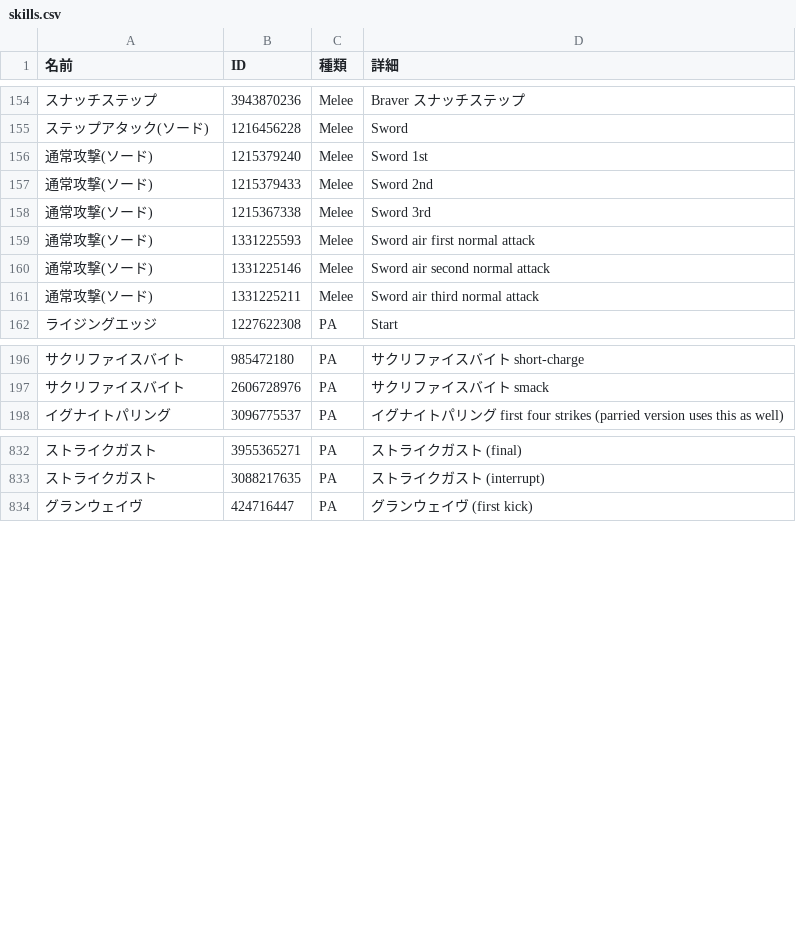
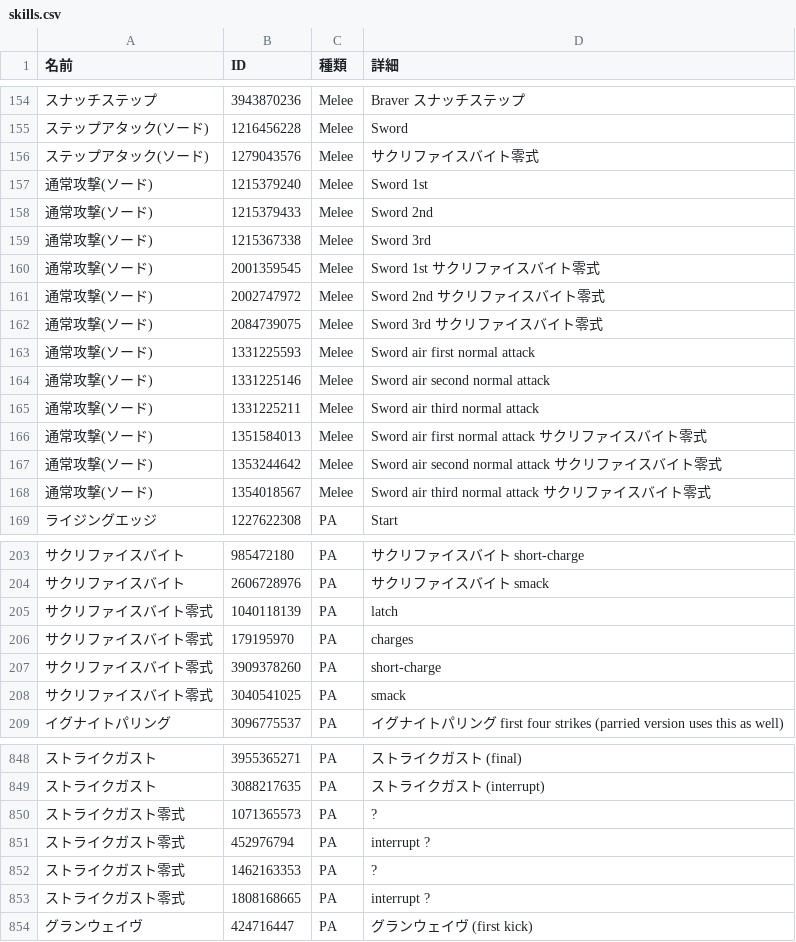
Before and after one commit to nemomomo/PSO2ACT, a CSV file: PSO2ACT/skills.csv, drawn as a sheet; only a part is shown, gaps mark what is left out; the diff covers the shown part only; the diff names each change by its address in the sheet, - before the commit and + after, or states it on an @@ line.

Commit message:
新零式PA

```diff
--- a/PSO2ACT/skills.csv
+++ b/PSO2ACT/skills.csv
+row 156: ステップアタック(ソード) | 1279043576 | Melee | サクリファイスバイト零式
+row 160: 通常攻撃(ソード) | 2001359545 | Melee | Sword 1st サクリファイスバイト零式
+row 161: 通常攻撃(ソード) | 2002747972 | Melee | Sword 2nd サクリファイスバイト零式
+row 162: 通常攻撃(ソード) | 2084739075 | Melee | Sword 3rd サクリファイスバイト零式
+row 166: 通常攻撃(ソード) | 1351584013 | Melee | Sword air first normal attack サクリファイスバイト零式
+row 167: 通常攻撃(ソード) | 1353244642 | Melee | Sword air second normal attack サクリファイスバイト零式
+row 168: 通常攻撃(ソード) | 1354018567 | Melee | Sword air third normal attack サクリファイスバイト零式
+row 205: サクリファイスバイト零式 | 1040118139 | PA | latch
+row 206: サクリファイスバイト零式 | 179195970 | PA | charges
+row 207: サクリファイスバイト零式 | 3909378260 | PA | short-charge
+row 208: サクリファイスバイト零式 | 3040541025 | PA | smack
+row 850: ストライクガスト零式 | 1071365573 | PA | ?
+row 851: ストライクガスト零式 | 452976794 | PA | interrupt ?
+row 852: ストライクガスト零式 | 1462163353 | PA | ?
+row 853: ストライクガスト零式 | 1808168665 | PA | interrupt ?
```
Also changed, not shown: 5 added rows elsewhere in this file.
